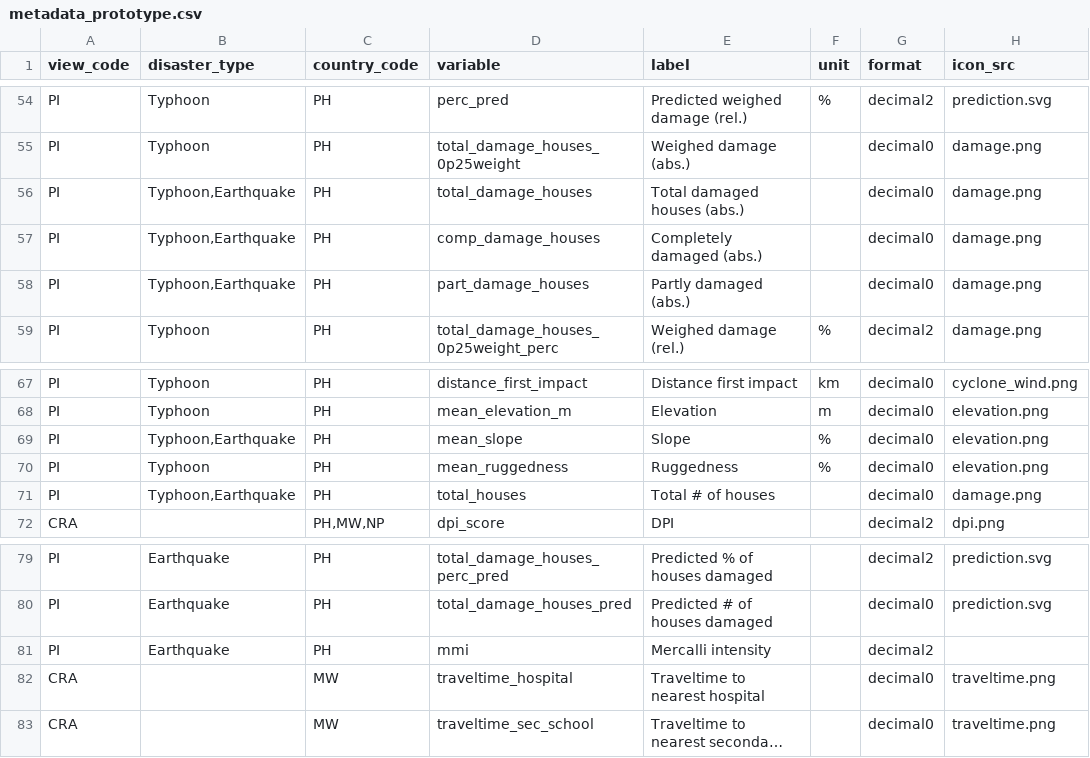
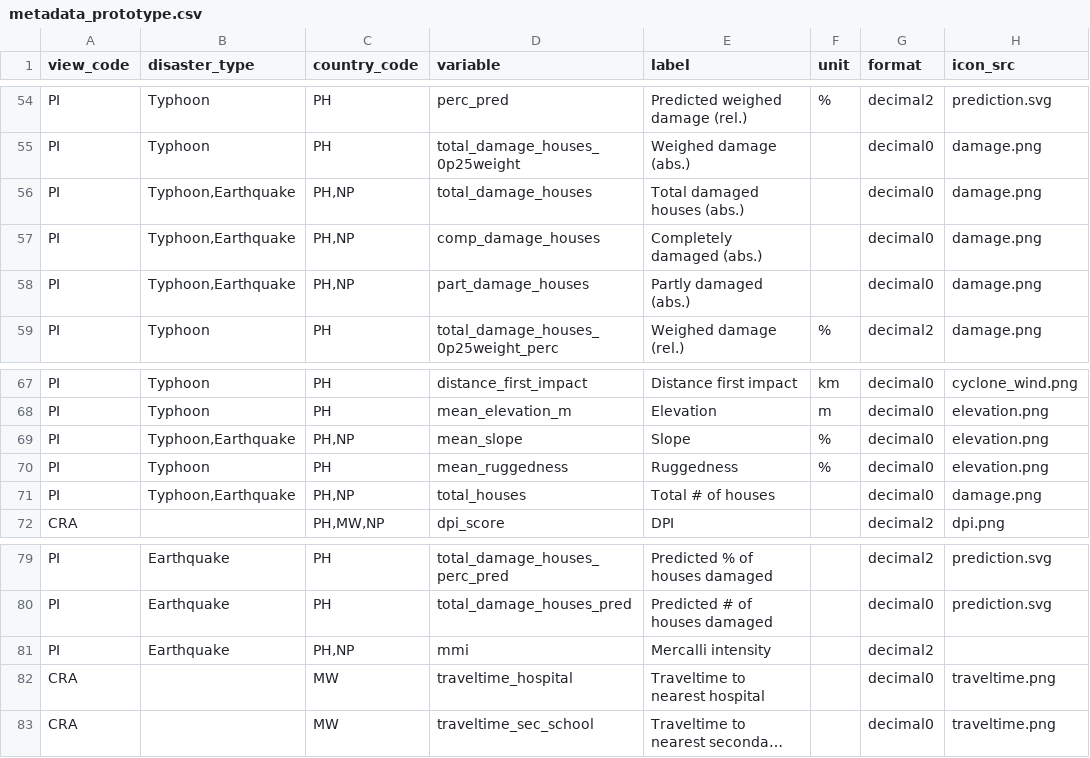
Before and after one commit to rodekruis/CommunityRisk, a CSV file: data/public/metadata_prototype.csv, drawn as a sheet; only a part is shown, gaps mark what is left out; long unchanged cells end in …; the diff names each change by its address in the sheet, - before the commit and + after, or states it on an @@ line.

```diff
--- a/data/public/metadata_prototype.csv
+++ b/data/public/metadata_prototype.csv
-C56:C58 (country_code): PH
+C56:C58 (country_code): PH,NP
-C69 (country_code): PH
+C69 (country_code): PH,NP
-C71 (country_code): PH
+C71 (country_code): PH,NP
-C81 (country_code): PH
+C81 (country_code): PH,NP
```
Also changed, not shown: data/public/metadata_disaster_events.csv, 4 other files.
